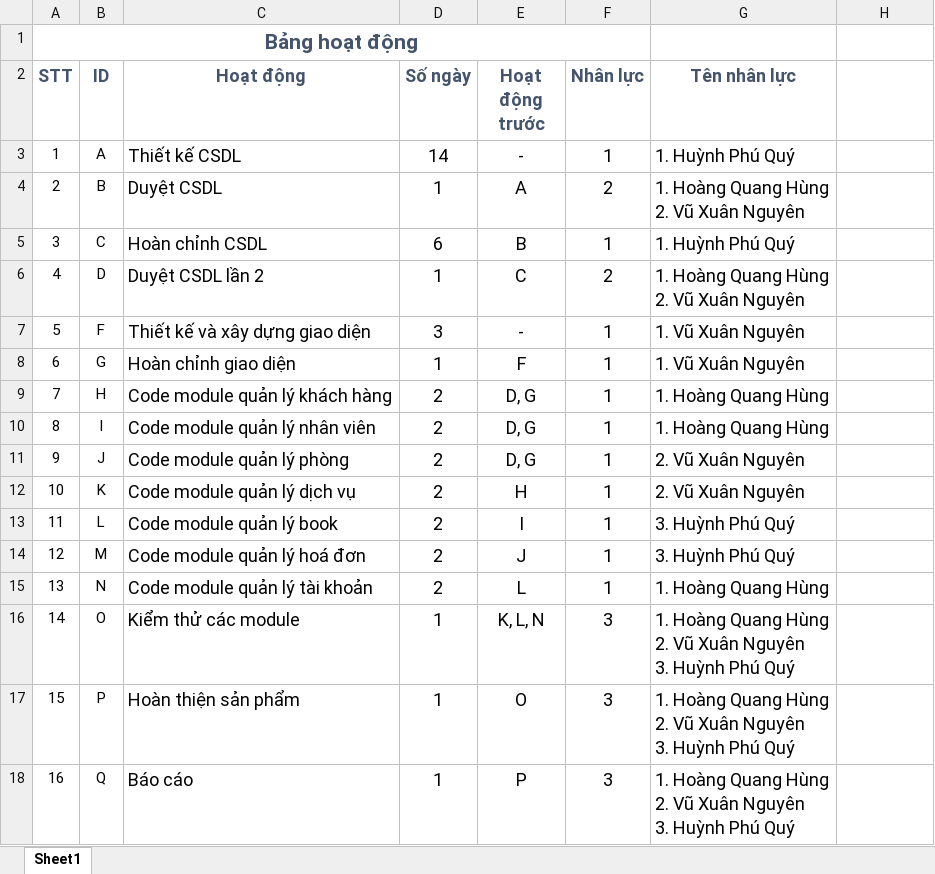
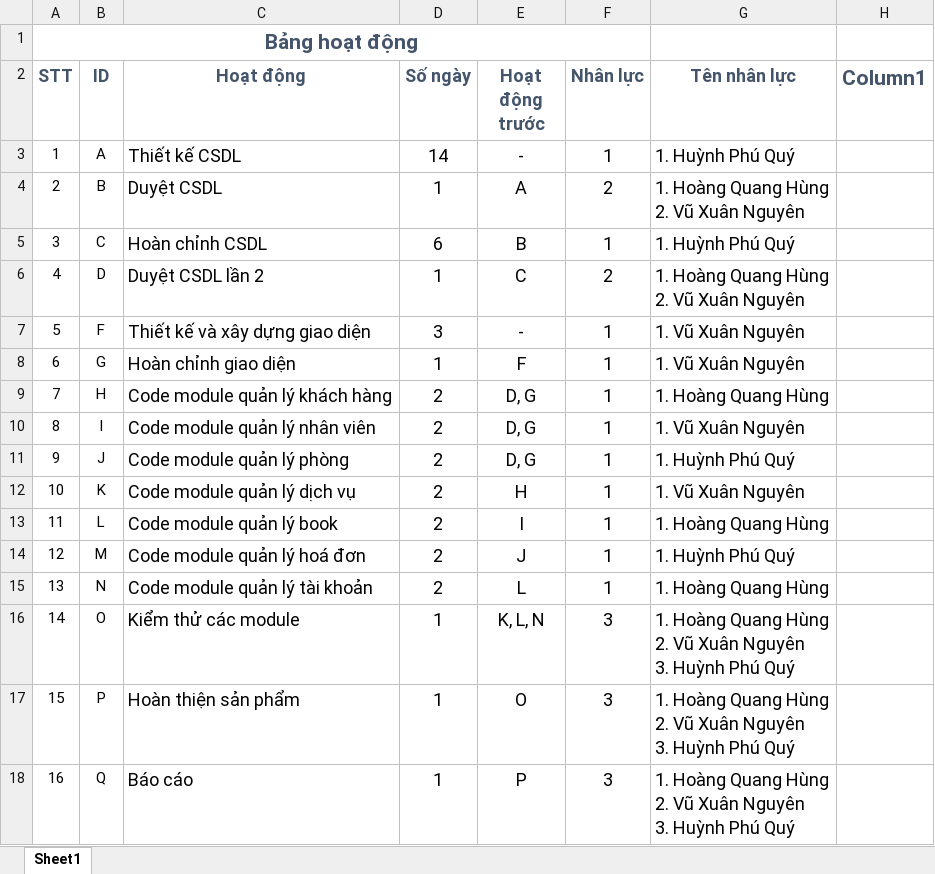
Before and after one commit to H2Q318/HQN-Team, an Excel workbook: Documents/Activity_Table.xlsx, sheet Sheet1, drawn as a sheet; values as stored, in another font and other column widths than the file's, no borders; table styles not drawn; the diff names each change by its address in the sheet, - before the commit and + after, or states it on an @@ line.

Commit message:
Update Activity_Table.xlsx

```diff
--- a/Documents/Activity_Table.xlsx (sheet Sheet1)
+++ b/Documents/Activity_Table.xlsx (sheet Sheet1)
-H2: (empty)
+H2: Column1
-G10 (Tên nhân lực): 1. Hoàng Quang Hùng
+G10 (Tên nhân lực): 1. Vũ Xuân Nguyên
-G11 (Tên nhân lực): 2. Vũ Xuân Nguyên
+G11 (Tên nhân lực): 1. Huỳnh Phú Quý
-G12 (Tên nhân lực): 2. Vũ Xuân Nguyên
+G12 (Tên nhân lực): 1. Vũ Xuân Nguyên
-G13 (Tên nhân lực): 3. Huỳnh Phú Quý
+G13 (Tên nhân lực): 1. Hoàng Quang Hùng
-G14 (Tên nhân lực): 3. Huỳnh Phú Quý
+G14 (Tên nhân lực): 1. Huỳnh Phú Quý
```
